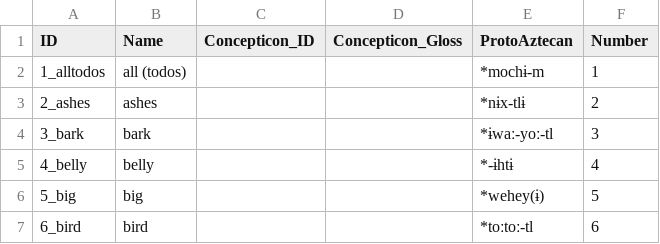
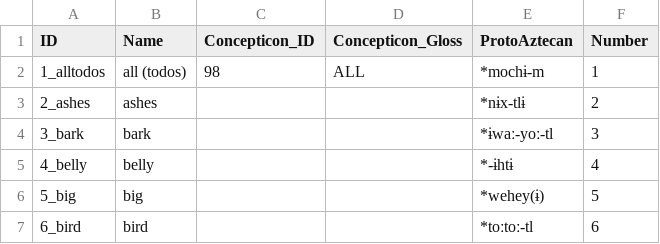
Before and after one commit to lexibank/davletshinaztecan, a CSV file: cldf/parameters.csv, drawn as a sheet; only a part is shown.

Commit message:
Add scaffolding for concept mapping

```diff
--- a/cldf/parameters.csv
+++ b/cldf/parameters.csv
@@ -1,3 +1,3 @@
 ID,Name,Concepticon_ID,Concepticon_Gloss,ProtoAztecan,Number
-1_alltodos,all (todos),,,*mochɨ-m,1
+1_alltodos,all (todos),98,ALL,*mochɨ-m,1
 2_ashes,ashes,,,*nɨx-tlɨ,2
```
Also changed, not shown: etc/concepts.tsv, 2 other files.
